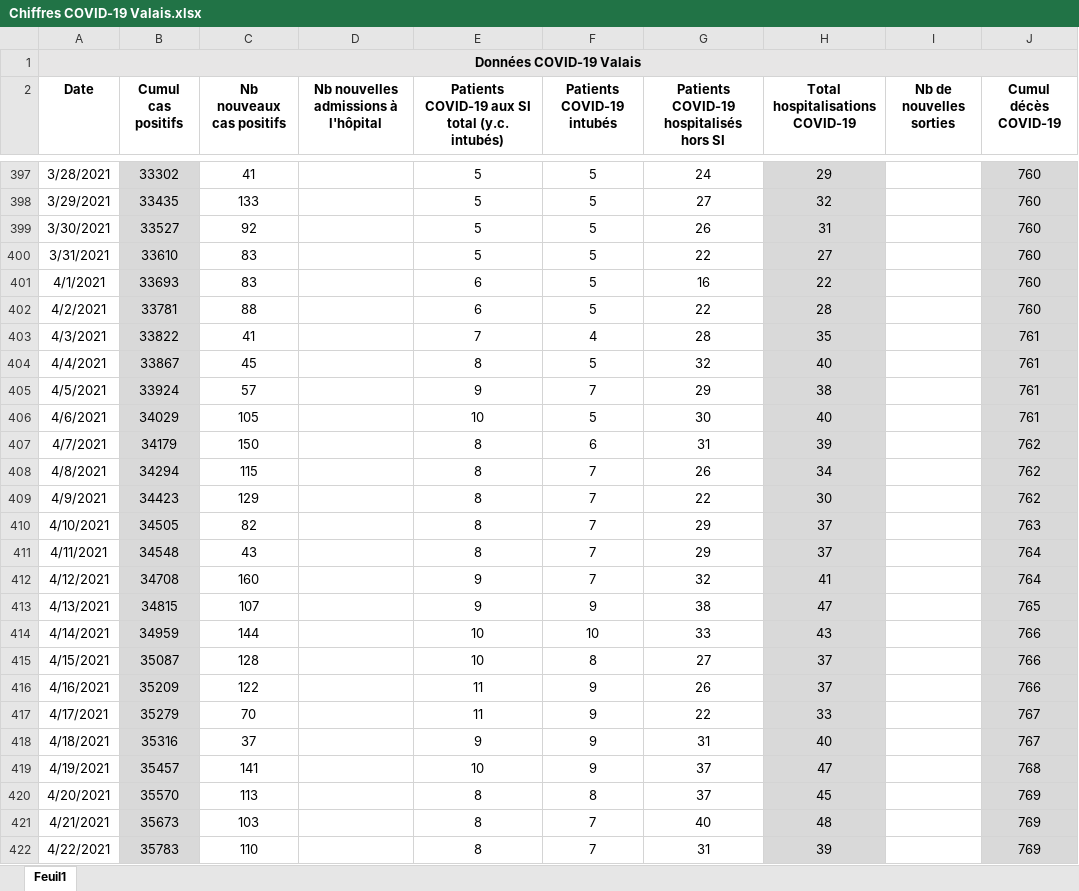
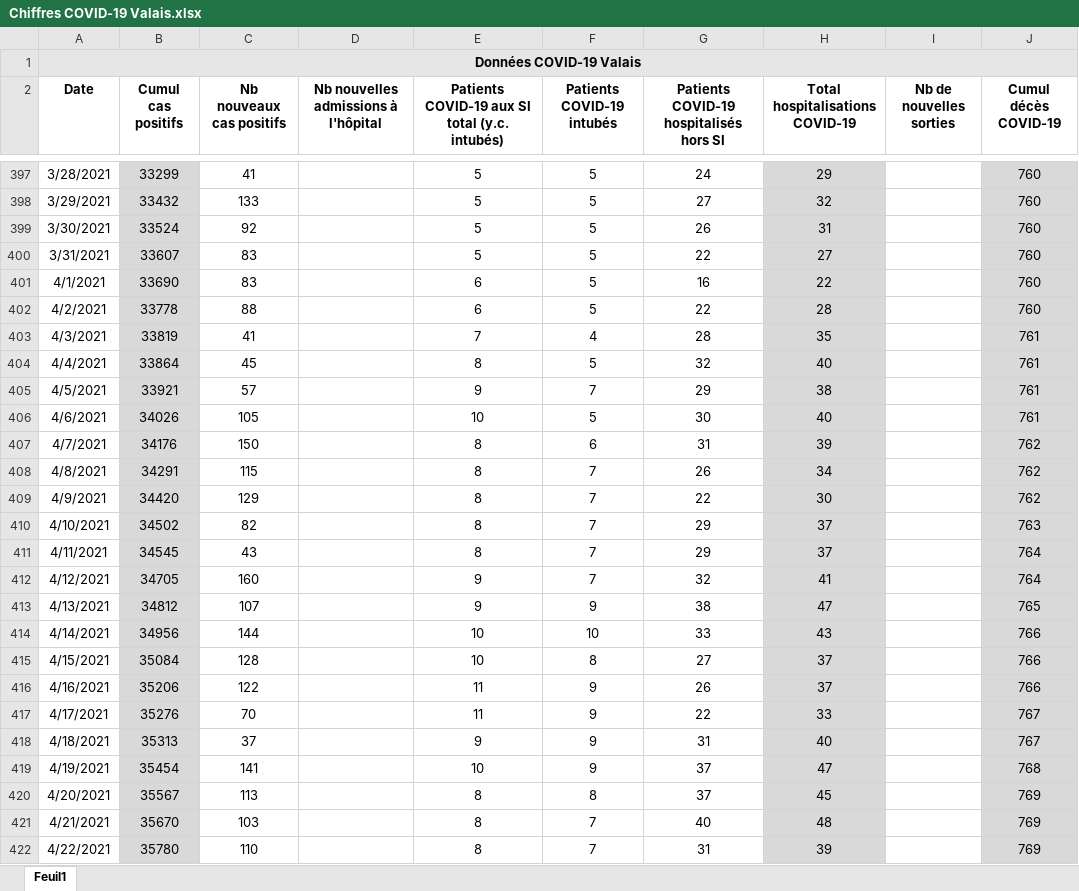
Before and after one commit to statistikZH/covid19_drop, an Excel workbook: Chiffres COVID-19 Valais.xlsx, sheet Feuil1, drawn as a sheet; only a part is shown, gaps mark what is left out; values as stored, in another font and other column widths than the file's, no borders; the diff covers the shown part only; the diff names each change by its address in the sheet, - before the commit and + after, or states it on an @@ line.

```diff
--- a/Chiffres COVID-19 Valais.xlsx (sheet Feuil1)
+++ b/Chiffres COVID-19 Valais.xlsx (sheet Feuil1)
-B397 (Cumul cas positifs): 33302
+B397 (Cumul cas positifs): 33299
-B398 (Cumul cas positifs): 33435
+B398 (Cumul cas positifs): 33432
-B399 (Cumul cas positifs): 33527
+B399 (Cumul cas positifs): 33524
-B400 (Cumul cas positifs): 33610
+B400 (Cumul cas positifs): 33607
-B401 (Cumul cas positifs): 33693
+B401 (Cumul cas positifs): 33690
-B402 (Cumul cas positifs): 33781
+B402 (Cumul cas positifs): 33778
-B403 (Cumul cas positifs): 33822
+B403 (Cumul cas positifs): 33819
-B404 (Cumul cas positifs): 33867
+B404 (Cumul cas positifs): 33864
-B405 (Cumul cas positifs): 33924
+B405 (Cumul cas positifs): 33921
-B406 (Cumul cas positifs): 34029
+B406 (Cumul cas positifs): 34026
-B407 (Cumul cas positifs): 34179
+B407 (Cumul cas positifs): 34176
-B408 (Cumul cas positifs): 34294
+B408 (Cumul cas positifs): 34291
-B409 (Cumul cas positifs): 34423
+B409 (Cumul cas positifs): 34420
-B410 (Cumul cas positifs): 34505
+B410 (Cumul cas positifs): 34502
-B411 (Cumul cas positifs): 34548
+B411 (Cumul cas positifs): 34545
-B412 (Cumul cas positifs): 34708
+B412 (Cumul cas positifs): 34705
-B413 (Cumul cas positifs): 34815
+B413 (Cumul cas positifs): 34812
-B414 (Cumul cas positifs): 34959
+B414 (Cumul cas positifs): 34956
-B415 (Cumul cas positifs): 35087
+B415 (Cumul cas positifs): 35084
-B416 (Cumul cas positifs): 35209
+B416 (Cumul cas positifs): 35206
-B417 (Cumul cas positifs): 35279
+B417 (Cumul cas positifs): 35276
-B418 (Cumul cas positifs): 35316
+B418 (Cumul cas positifs): 35313
-B419 (Cumul cas positifs): 35457
+B419 (Cumul cas positifs): 35454
-B420 (Cumul cas positifs): 35570
+B420 (Cumul cas positifs): 35567
-B421 (Cumul cas positifs): 35673
+B421 (Cumul cas positifs): 35670
-B422 (Cumul cas positifs): 35783
+B422 (Cumul cas positifs): 35780
```
Also changed, not shown: 61 edited cells elsewhere in this sheet.
